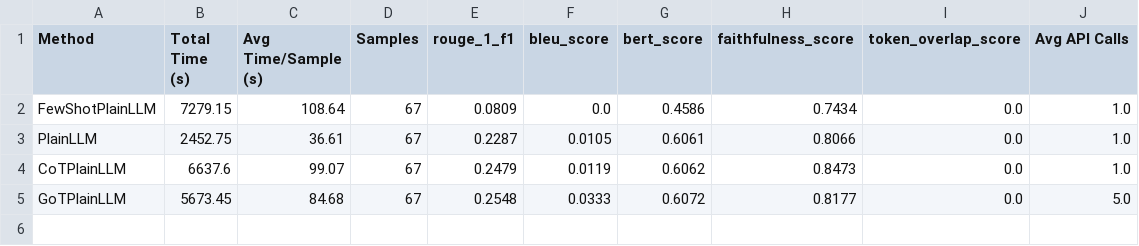
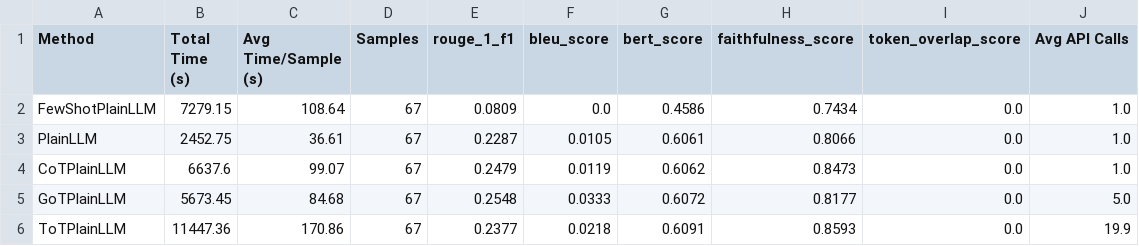
Before and after one commit to balajivenky06/RAG-Docstring, a CSV file: results/qwen3_5_9b/comprehensive_plain_comparison_report.csv, drawn as a sheet.

Commit message:
qwen3.5:9b plain TOT results generated

```diff
--- a/results/qwen3_5_9b/comprehensive_plain_comparison_report.csv
+++ b/results/qwen3_5_9b/comprehensive_plain_comparison_report.csv
@@ -5 +5,2 @@ CoTPlainLLM,6637.6,99.07,67,0.2479,0.0119,0.6062,0.8473,0.0,1.0
 GoTPlainLLM,5673.45,84.68,67,0.2548,0.0333,0.6072,0.8177,0.0,5.0
+ToTPlainLLM,11447.36,170.86,67,0.2377,0.0218,0.6091,0.8593,0.0,19.9
```
Also changed, not shown: 13 other files.
